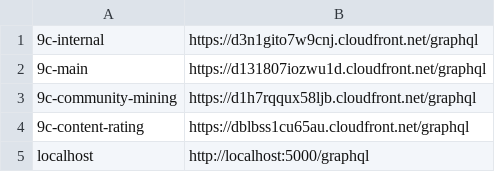
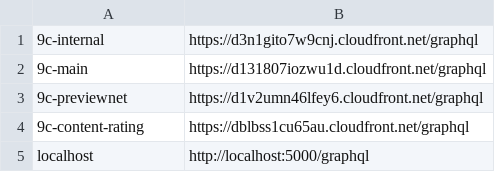
Before and after one commit to planetarium/libplanet-explorer-frontend, a TSV file: DEPLOYMENTS.tsv, drawn as a sheet.

Commit message:
feat: introduce previewnet

```diff
--- a/DEPLOYMENTS.tsv
+++ b/DEPLOYMENTS.tsv
@@ -2,3 +2,3 @@
 9c-main	https://d131807iozwu1d.cloudfront.net/graphql
-9c-community-mining	https://d1h7rqqux58ljb.cloudfront.net/graphql
+9c-previewnet	https://d1v2umn46lfey6.cloudfront.net/graphql
 9c-content-rating	https://dblbss1cu65au.cloudfront.net/graphql
```
